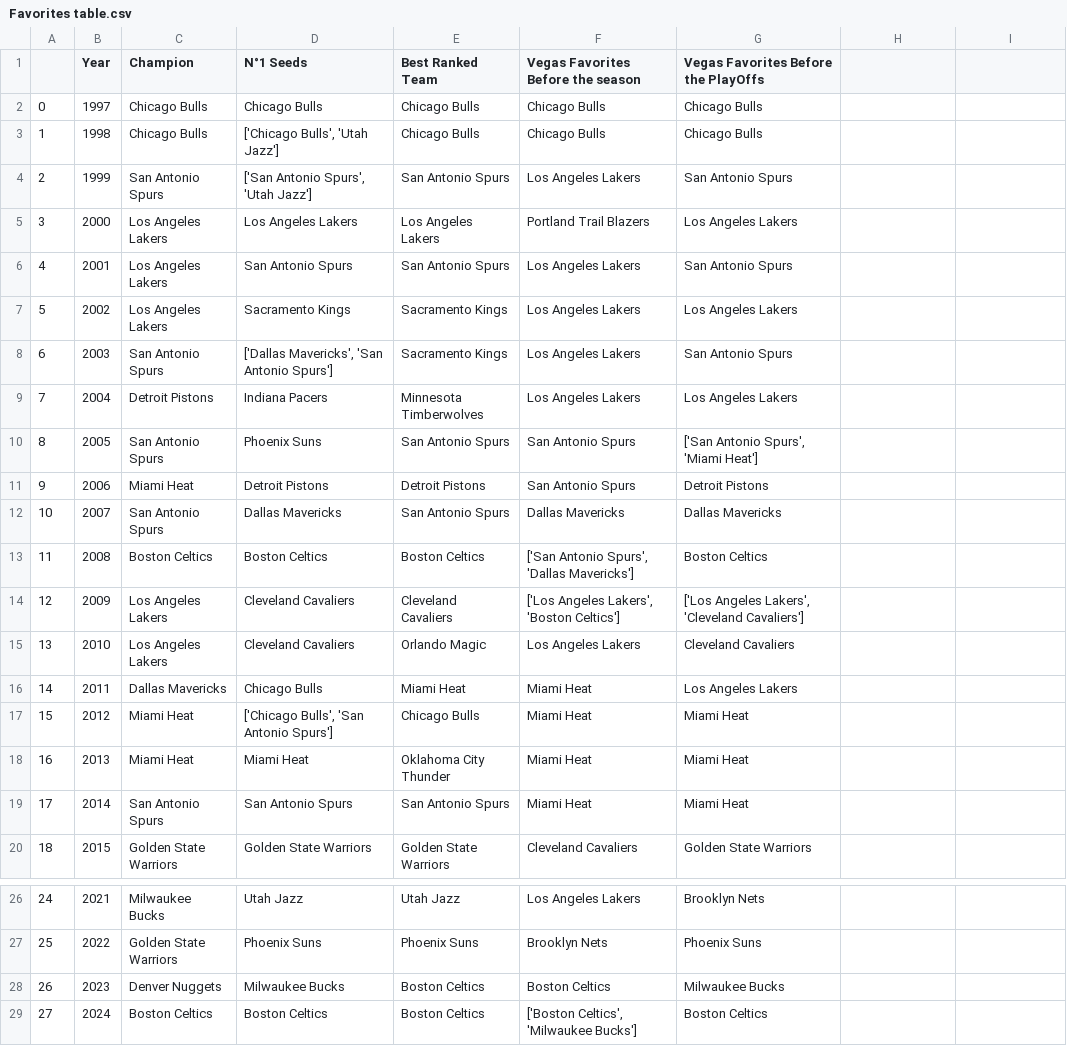
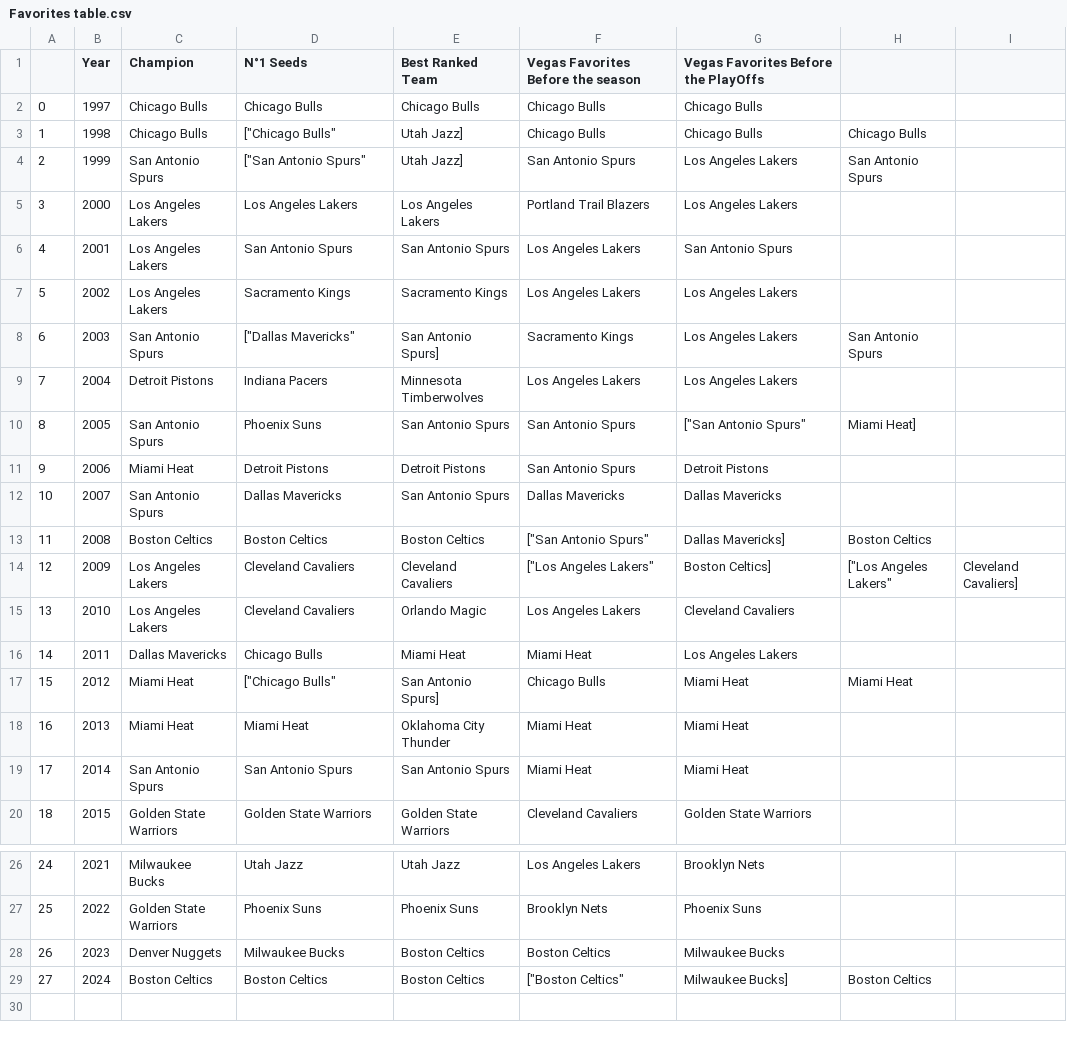
Before and after one commit to RemiBounoua7/How-often-does-the-favorite-win-, a CSV file: Favorites table.csv, drawn as a sheet; only a part is shown, gaps mark what is left out.

Commit message:
Update Favorites table.csv

```diff
--- a/Favorites table.csv
+++ b/Favorites table.csv
@@ -2,4 +2,4 @@
 0,1997,Chicago Bulls,Chicago Bulls,Chicago Bulls,Chicago Bulls,Chicago Bulls
-1,1998,Chicago Bulls,"['Chicago Bulls', 'Utah Jazz']",Chicago Bulls,Chicago Bulls,Chicago Bulls
-2,1999,San Antonio Spurs,"['San Antonio Spurs', 'Utah Jazz']",San Antonio Spurs,Los Angeles Lakers,San Antonio Spurs
+1,1998,Chicago Bulls,["Chicago Bulls", "Utah Jazz"],Chicago Bulls,Chicago Bulls,Chicago Bulls
+2,1999,San Antonio Spurs,["San Antonio Spurs", "Utah Jazz"],San Antonio Spurs,Los Angeles Lakers,San Antonio Spurs
 3,2000,Los Angeles Lakers,Los Angeles Lakers,Los Angeles Lakers,Portland Trail Blazers,Los Angeles Lakers
@@ -7,12 +7,12 @@
 5,2002,Los Angeles Lakers,Sacramento Kings,Sacramento Kings,Los Angeles Lakers,Los Angeles Lakers
-6,2003,San Antonio Spurs,"['Dallas Mavericks', 'San Antonio Spurs']",Sacramento Kings,Los Angeles Lakers,San Antonio Spurs
+6,2003,San Antonio Spurs,["Dallas Mavericks", "San Antonio Spurs"],Sacramento Kings,Los Angeles Lakers,San Antonio Spurs
 7,2004,Detroit Pistons,Indiana Pacers,Minnesota Timberwolves,Los Angeles Lakers,Los Angeles Lakers
-8,2005,San Antonio Spurs,Phoenix Suns,San Antonio Spurs,San Antonio Spurs,"['San Antonio Spurs', 'Miami Heat']"
+8,2005,San Antonio Spurs,Phoenix Suns,San Antonio Spurs,San Antonio Spurs,["San Antonio Spurs", "Miami Heat"]
 9,2006,Miami Heat,Detroit Pistons,Detroit Pistons,San Antonio Spurs,Detroit Pistons
 10,2007,San Antonio Spurs,Dallas Mavericks,San Antonio Spurs,Dallas Mavericks,Dallas Mavericks
-11,2008,Boston Celtics,Boston Celtics,Boston Celtics,"['San Antonio Spurs', 'Dallas Mavericks']",Boston Celtics
-12,2009,Los Angeles Lakers,Cleveland Cavaliers,Cleveland Cavaliers,"['Los Angeles Lakers', 'Boston Celtics']","['Los Angeles Lakers', 'Cleveland Cavaliers']"
+11,2008,Boston Celtics,Boston Celtics,Boston Celtics,["San Antonio Spurs", "Dallas Mavericks"],Boston Celtics
+12,2009,Los Angeles Lakers,Cleveland Cavaliers,Cleveland Cavaliers,["Los Angeles Lakers", "Boston Celtics"],["Los Angeles Lakers", "Cleveland Cavaliers"]
 13,2010,Los Angeles Lakers,Cleveland Cavaliers,Orlando Magic,Los Angeles Lakers,Cleveland Cavaliers
 14,2011,Dallas Mavericks,Chicago Bulls,Miami Heat,Miami Heat,Los Angeles Lakers
-15,2012,Miami Heat,"['Chicago Bulls', 'San Antonio Spurs']",Chicago Bulls,Miami Heat,Miami Heat
+15,2012,Miami Heat,["Chicago Bulls", "San Antonio Spurs"],Chicago Bulls,Miami Heat,Miami Heat
 16,2013,Miami Heat,Miami Heat,Oklahoma City Thunder,Miami Heat,Miami Heat
@@ -28,2 +28,2 @@
 26,2023,Denver Nuggets,Milwaukee Bucks,Boston Celtics,Boston Celtics,Milwaukee Bucks
-27,2024,Boston Celtics,Boston Celtics,Boston Celtics,"['Boston Celtics', 'Milwaukee Bucks']",Boston Celtics
+27,2024,Boston Celtics,Boston Celtics,Boston Celtics,["Boston Celtics", "Milwaukee Bucks"],Boston Celtics
```
